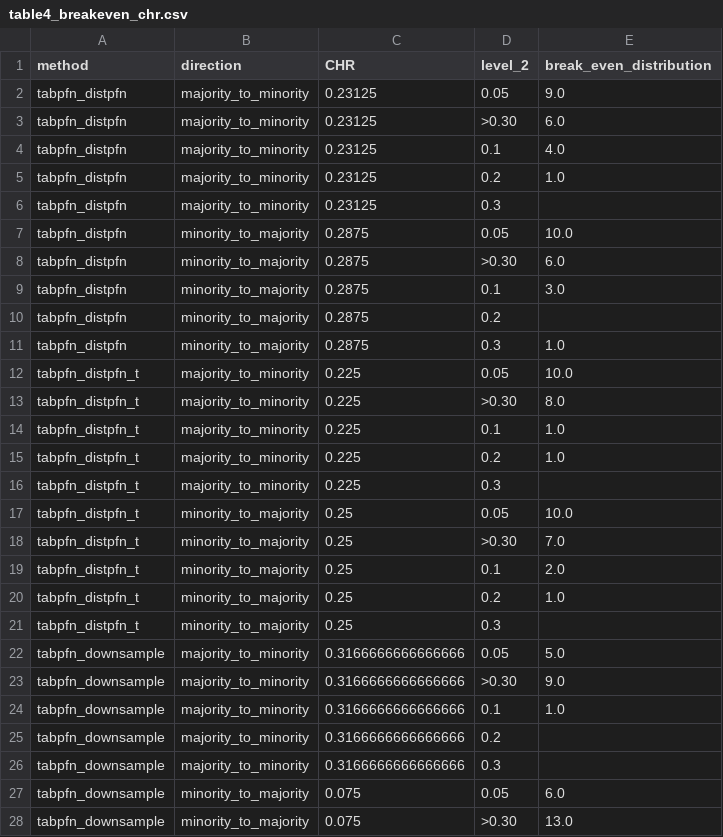
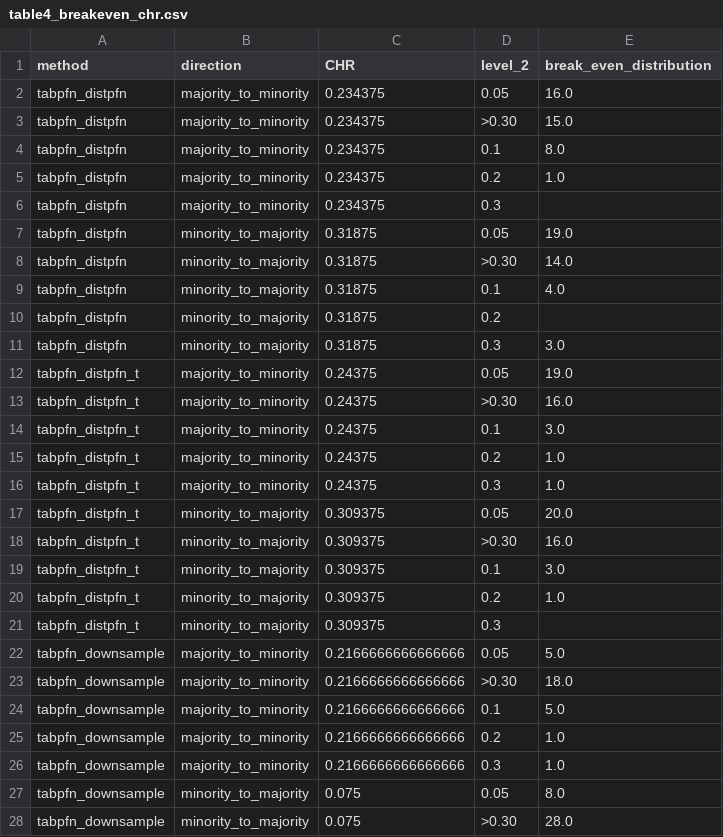
Before and after one commit to darkamgel/Imbalance-Correction, a CSV file: tables/table4_breakeven_chr.csv, drawn as a sheet; only a part is shown; the diff covers the shown part only.

```diff
--- a/tables/table4_breakeven_chr.csv
+++ b/tables/table4_breakeven_chr.csv
@@ -1,28 +1,28 @@
 method,direction,CHR,level_2,break_even_distribution
-tabpfn_distpfn,majority_to_minority,0.23125,0.05,9.0
-tabpfn_distpfn,majority_to_minority,0.23125,>0.30,6.0
-tabpfn_distpfn,majority_to_minority,0.23125,0.1,4.0
-tabpfn_distpfn,majority_to_minority,0.23125,0.2,1.0
-tabpfn_distpfn,majority_to_minority,0.23125,0.3,
-tabpfn_distpfn,minority_to_majority,0.2875,0.05,10.0
-tabpfn_distpfn,minority_to_majority,0.2875,>0.30,6.0
-tabpfn_distpfn,minority_to_majority,0.2875,0.1,3.0
-tabpfn_distpfn,minority_to_majority,0.2875,0.2,
-tabpfn_distpfn,minority_to_majority,0.2875,0.3,1.0
-tabpfn_distpfn_t,majority_to_minority,0.225,0.05,10.0
-tabpfn_distpfn_t,majority_to_minority,0.225,>0.30,8.0
-tabpfn_distpfn_t,majority_to_minority,0.225,0.1,1.0
-tabpfn_distpfn_t,majority_to_minority,0.225,0.2,1.0
-tabpfn_distpfn_t,majority_to_minority,0.225,0.3,
-tabpfn_distpfn_t,minority_to_majority,0.25,0.05,10.0
-tabpfn_distpfn_t,minority_to_majority,0.25,>0.30,7.0
-tabpfn_distpfn_t,minority_to_majority,0.25,0.1,2.0
-tabpfn_distpfn_t,minority_to_majority,0.25,0.2,1.0
-tabpfn_distpfn_t,minority_to_majority,0.25,0.3,
-tabpfn_downsample,majority_to_minority,0.3166666666666666,0.05,5.0
-tabpfn_downsample,majority_to_minority,0.3166666666666666,>0.30,9.0
-tabpfn_downsample,majority_to_minority,0.3166666666666666,0.1,1.0
-tabpfn_downsample,majority_to_minority,0.3166666666666666,0.2,
-tabpfn_downsample,majority_to_minority,0.3166666666666666,0.3,
-tabpfn_downsample,minority_to_majority,0.075,0.05,6.0
-tabpfn_downsample,minority_to_majority,0.075,>0.30,13.0
+tabpfn_distpfn,majority_to_minority,0.234375,0.05,16.0
+tabpfn_distpfn,majority_to_minority,0.234375,>0.30,15.0
+tabpfn_distpfn,majority_to_minority,0.234375,0.1,8.0
+tabpfn_distpfn,majority_to_minority,0.234375,0.2,1.0
+tabpfn_distpfn,majority_to_minority,0.234375,0.3,
+tabpfn_distpfn,minority_to_majority,0.31875,0.05,19.0
+tabpfn_distpfn,minority_to_majority,0.31875,>0.30,14.0
+tabpfn_distpfn,minority_to_majority,0.31875,0.1,4.0
+tabpfn_distpfn,minority_to_majority,0.31875,0.2,
+tabpfn_distpfn,minority_to_majority,0.31875,0.3,3.0
+tabpfn_distpfn_t,majority_to_minority,0.24375,0.05,19.0
+tabpfn_distpfn_t,majority_to_minority,0.24375,>0.30,16.0
+tabpfn_distpfn_t,majority_to_minority,0.24375,0.1,3.0
+tabpfn_distpfn_t,majority_to_minority,0.24375,0.2,1.0
+tabpfn_distpfn_t,majority_to_minority,0.24375,0.3,1.0
+tabpfn_distpfn_t,minority_to_majority,0.309375,0.05,20.0
+tabpfn_distpfn_t,minority_to_majority,0.309375,>0.30,16.0
+tabpfn_distpfn_t,minority_to_majority,0.309375,0.1,3.0
+tabpfn_distpfn_t,minority_to_majority,0.309375,0.2,1.0
+tabpfn_distpfn_t,minority_to_majority,0.309375,0.3,
+tabpfn_downsample,majority_to_minority,0.2166666666666666,0.05,5.0
+tabpfn_downsample,majority_to_minority,0.2166666666666666,>0.30,18.0
+tabpfn_downsample,majority_to_minority,0.2166666666666666,0.1,5.0
+tabpfn_downsample,majority_to_minority,0.2166666666666666,0.2,1.0
+tabpfn_downsample,majority_to_minority,0.2166666666666666,0.3,1.0
+tabpfn_downsample,minority_to_majority,0.075,0.05,8.0
+tabpfn_downsample,minority_to_majority,0.075,>0.30,28.0
```
Also changed, not shown: 61 edited cells elsewhere in this file, results/chr_table.csv, results/statistical_tests.csv, 52 other files.
